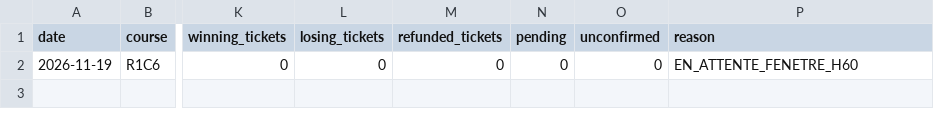
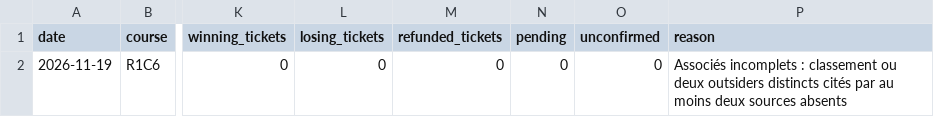
Before and after one commit to Pascalrive/pmu-scorer, a CSV file: tierce_champ_reduit/data/tierce_favori_6_associes_30eur/bilans_par_course.csv, drawn as a sheet; only a part is shown, gaps mark what is left out; the diff names each change by its address in the sheet, - before the commit and + after, or states it on an @@ line.

Commit message:
Archive independent Tierce virtual accounts

```diff
--- a/tierce_champ_reduit/data/tierce_favori_6_associes_30eur/bilans_par_course.csv
+++ b/tierce_champ_reduit/data/tierce_favori_6_associes_30eur/bilans_par_course.csv
-P2 (reason): EN_ATTENTE_FENETRE_H60
+P2 (reason): Associés incomplets : classement ou deux outsiders distincts cités par au moins deux sources absents
```
Also changed, not shown: tierce_champ_reduit/data/tierce_favori_8_associes_56eur/bilans_par_course.csv, 1 other file.
